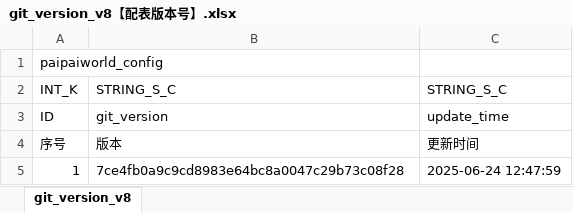
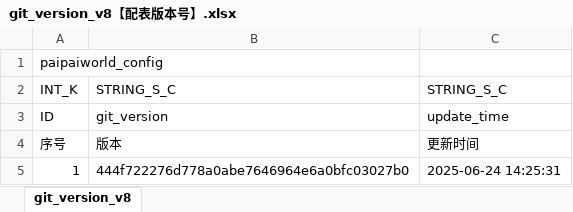
Before and after one commit to chensusu123/myfirsthub, an Excel workbook: servers/maze_main_server/conf.d/data/git_version_v8【配表版本号】.xlsx, sheet git_version_v8, drawn as a sheet; values as stored, in another font and other column widths than the file's, no borders; the diff names each change by its address in the sheet, - before the commit and + after, or states it on an @@ line.

```diff
--- a/servers/maze_main_server/conf.d/data/git_version_v8【配表版本号】.xlsx (sheet git_version_v8)
+++ b/servers/maze_main_server/conf.d/data/git_version_v8【配表版本号】.xlsx (sheet git_version_v8)
-B5: 7ce4fb0a9c9cd8983e64bc8a0047c29b73c08f28
+B5: 444f722276d778a0abe7646964e6a0bfc03027b0
-C5: 2025-06-24 12:47:59
+C5: 2025-06-24 14:25:31
```
Also changed, not shown: servers/maze_main_server/conf.d/data/doll_map_puzzle_new_v8【人偶-地图数据-新解谜】.xlsx, 1 other file.
